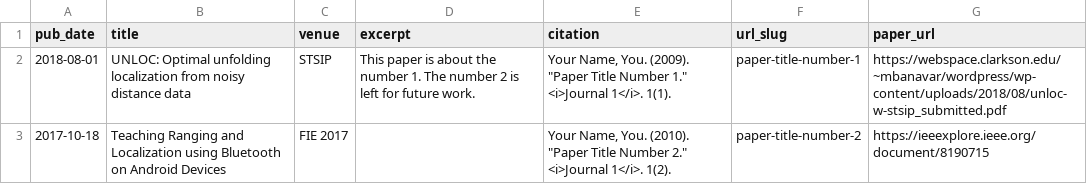
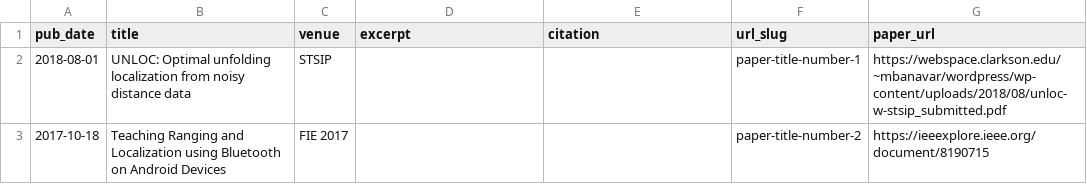
Before and after one commit to mackkv/mackkv.github.io, a TSV file: markdown_generator/publications.tsv, drawn as a sheet.

Commit message:
update publications

```diff
--- a/markdown_generator/publications.tsv
+++ b/markdown_generator/publications.tsv
@@ -1,3 +1,3 @@
 pub_date	title	venue	excerpt	citation	url_slug	paper_url
-2018-08-01	UNLOC: Optimal unfolding localization from noisy distance data	STSIP	This paper is about the number 1. The number 2 is left for future work.	"Your Name, You. (2009). ""Paper Title Number 1."" <i>Journal 1</i>. 1(1)."	paper-title-number-1	https://webspace.clarkson.edu/~mbanavar/wordpress/wp-content/uploads/2018/08/unloc-w-stsip_submitted.pdf
-2017-10-18	Teaching Ranging and Localization using Bluetooth on Android Devices	FIE 2017		"Your Name, You. (2010). ""Paper Title Number 2."" <i>Journal 1</i>. 1(2)."	paper-title-number-2	https://ieeexplore.ieee.org/document/8190715
+2018-08-01	UNLOC: Optimal unfolding localization from noisy distance data	STSIP			paper-title-number-1	https://webspace.clarkson.edu/~mbanavar/wordpress/wp-content/uploads/2018/08/unloc-w-stsip_submitted.pdf
+2017-10-18	Teaching Ranging and Localization using Bluetooth on Android Devices	FIE 2017			paper-title-number-2	https://ieeexplore.ieee.org/document/8190715
```
Also changed, not shown: 1 other file.
